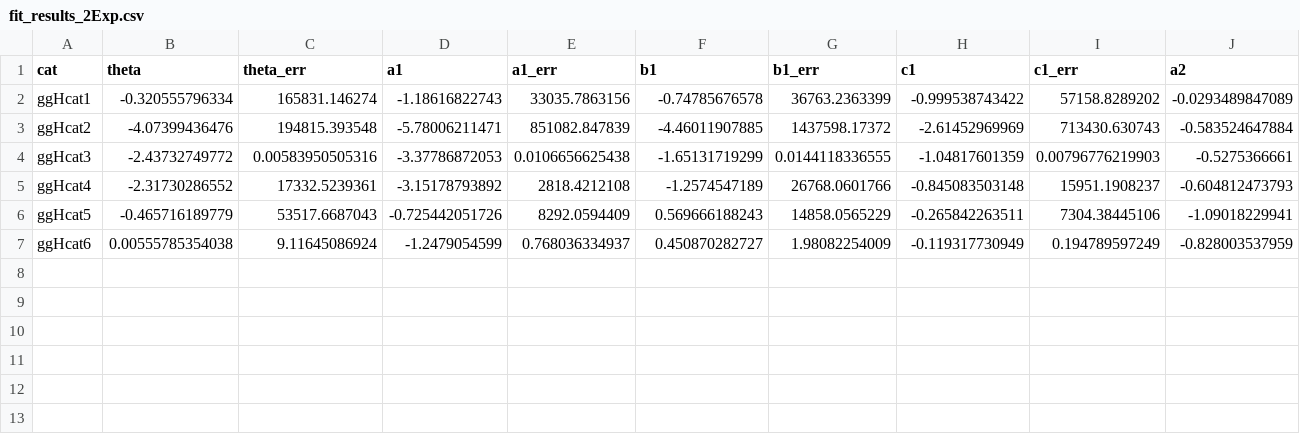
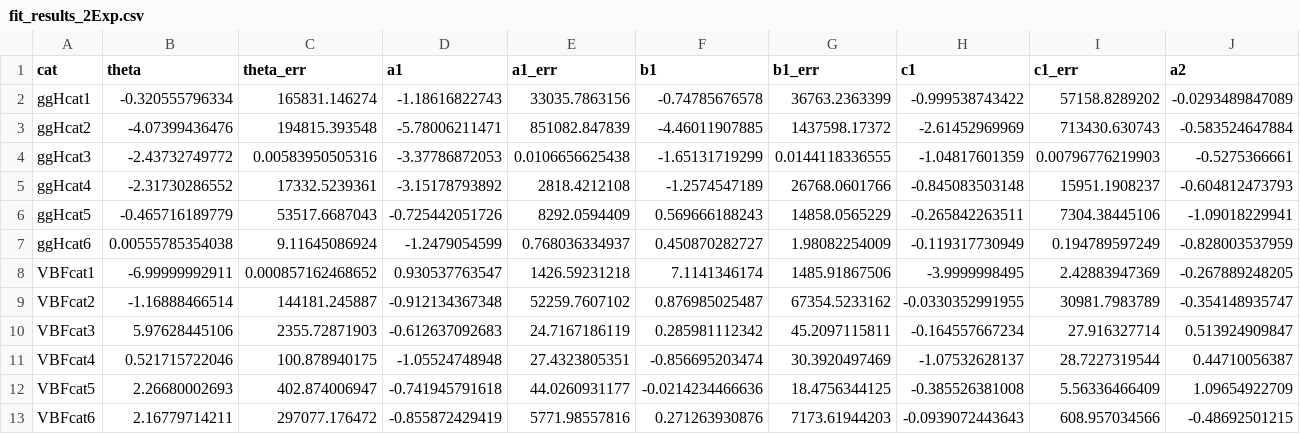
Before and after one commit to LPC-HH/flashggFinalFit, a CSV file: Background/DYshapes/fit_results_2Exp.csv, drawn as a sheet; only a part is shown; rows hold the shown columns only; the diff names each change by its address in the sheet, - before the commit and + after, or states it on an @@ line.

```diff
--- a/Background/DYshapes/fit_results_2Exp.csv
+++ b/Background/DYshapes/fit_results_2Exp.csv
+row 8: VBFcat1 | -6.99999992911 | 0.000857162468652 | 0.930537763547 | 1426.59231218 | 7.1141346174 | 1485.91867506 | -3.9999998495 | 2.42883947369 | -0.267889248205
+row 9: VBFcat2 | -1.16888466514 | 144181.245887 | -0.912134367348 | 52259.7607102 | 0.876985025487 | 67354.5233162 | -0.0330352991955 | 30981.7983789 | -0.354148935747
+row 10: VBFcat3 | 5.97628445106 | 2355.72871903 | -0.612637092683 | 24.7167186119 | 0.285981112342 | 45.2097115811 | -0.164557667234 | 27.916327714 | 0.513924909847
+row 11: VBFcat4 | 0.521715722046 | 100.878940175 | -1.05524748948 | 27.4323805351 | -0.856695203474 | 30.3920497469 | -1.07532628137 | 28.7227319544 | 0.44710056387
+row 12: VBFcat5 | 2.26680002693 | 402.874006947 | -0.741945791618 | 44.0260931177 | -0.0214234466636 | 18.4756344125 | -0.385526381008 | 5.56336466409 | 1.09654922709
+row 13: VBFcat6 | 2.16779714211 | 297077.176472 | -0.855872429419 | 5771.98557816 | 0.271263930876 | 7173.61944203 | -0.0939072443643 | 608.957034566 | -0.48692501215
```
Also changed, not shown: Background/DYshapes/fit_results_2PowerLaw.csv, 19 other files.
